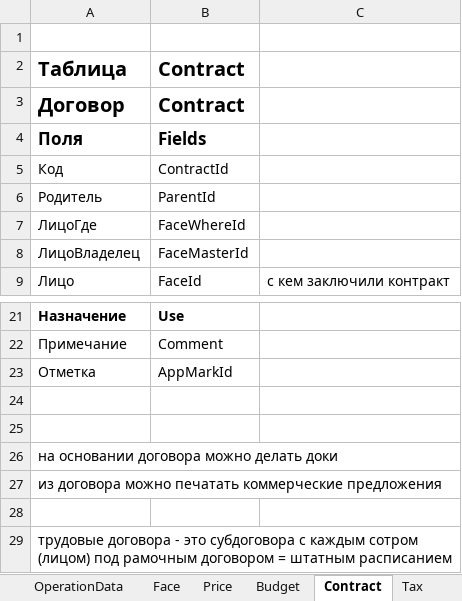
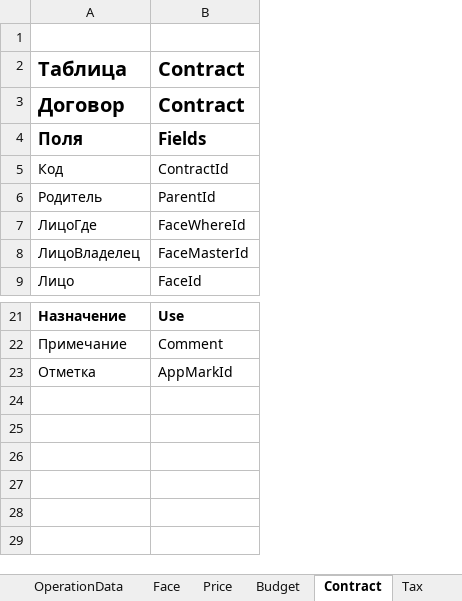
Before and after one commit to KursakovSA/AccBase, an Excel workbook: AccBase_Specification_Int-RUS_.xlsx, sheet Contract, drawn as a sheet; only a part is shown, gaps mark what is left out; values as stored, in another font and other column widths than the file's, no borders; the diff names each change by its address in the sheet, - before the commit and + after, or states it on an @@ line.

```diff
--- a/AccBase_Specification_Int-RUS_.xlsx (sheet Contract)
+++ b/AccBase_Specification_Int-RUS_.xlsx (sheet Contract)
-column C, row 9: с кем заключили контракт
-row 24: (empty)
-row 25: (empty)
-row 26: на основании договора можно делать доки
-row 27: из договора можно печатать коммерческие предложения
-row 28: (empty)
-row 29: трудовые договора - это субдоговора с каждым сотром (лицом) под рамочным договором = штатным расписанием
```
Also changed, not shown: sheet Budget, sheet Tax, sheet LogData, sheet Asset, sheet Account, sheet Face, 7 more sheets.
